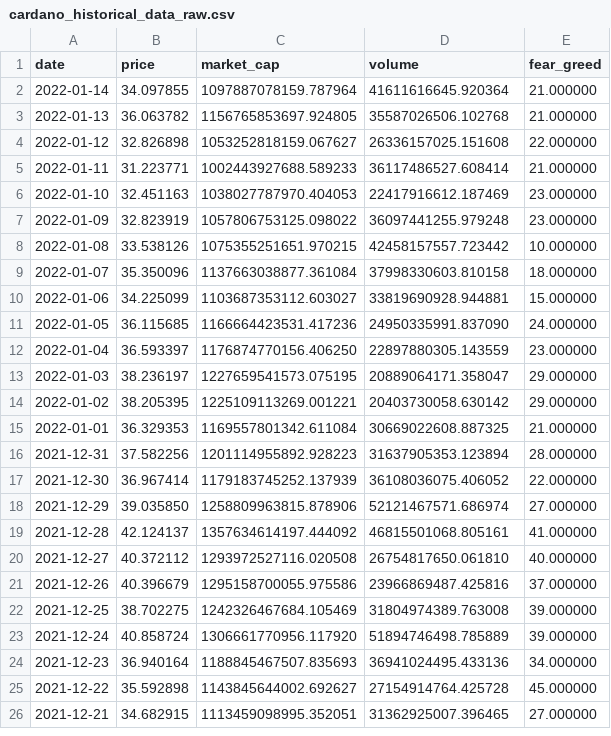
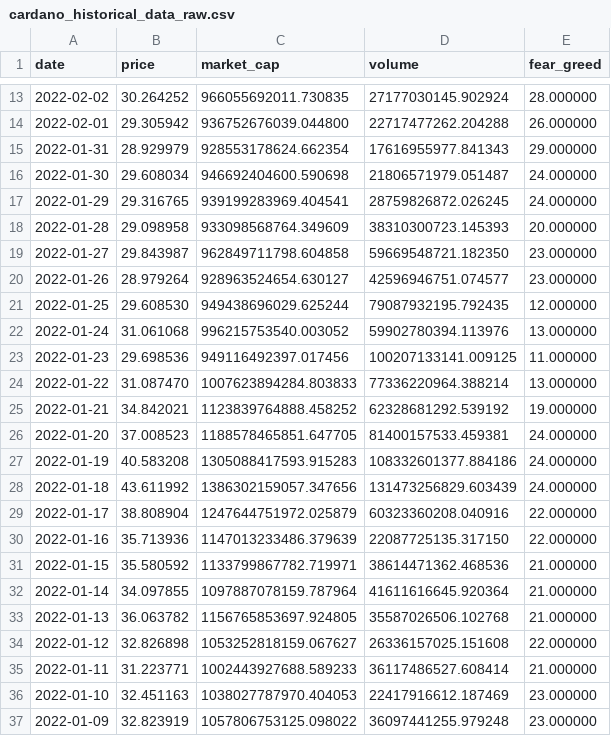
Before and after one commit to ChaosIsHarmony/Investment, a CSV file: datasets/raw/cardano_historical_data_raw.csv, drawn as a sheet; only a part is shown, gaps mark what is left out; the shorter side is filled out with more unchanged rows; the diff covers the shown part only; the diff names each change by its address in the sheet, - before the commit and + after, or states it on an @@ line.

```diff
--- a/datasets/raw/cardano_historical_data_raw.csv
+++ b/datasets/raw/cardano_historical_data_raw.csv
+row 13: 2022-02-02 | 30.264252 | 966055692011.730835 | 27177030145.902924 | 28.000000
+row 14: 2022-02-01 | 29.305942 | 936752676039.044800 | 22717477262.204288 | 26.000000
+row 15: 2022-01-31 | 28.929979 | 928553178624.662354 | 17616955977.841343 | 29.000000
+row 16: 2022-01-30 | 29.608034 | 946692404600.590698 | 21806571979.051487 | 24.000000
+row 17: 2022-01-29 | 29.316765 | 939199283969.404541 | 28759826872.026245 | 24.000000
+row 18: 2022-01-28 | 29.098958 | 933098568764.349609 | 38310300723.145393 | 20.000000
+row 19: 2022-01-27 | 29.843987 | 962849711798.604858 | 59669548721.182350 | 23.000000
+row 20: 2022-01-26 | 28.979264 | 928963524654.630127 | 42596946751.074577 | 23.000000
+row 21: 2022-01-25 | 29.608530 | 949438696029.625244 | 79087932195.792435 | 12.000000
+row 22: 2022-01-24 | 31.061068 | 996215753540.003052 | 59902780394.113976 | 13.000000
+row 23: 2022-01-23 | 29.698536 | 949116492397.017456 | 100207133141.009125 | 11.000000
+row 24: 2022-01-22 | 31.087470 | 1007623894284.803833 | 77336220964.388214 | 13.000000
+row 25: 2022-01-21 | 34.842021 | 1123839764888.458252 | 62328681292.539192 | 19.000000
+row 26: 2022-01-20 | 37.008523 | 1188578465851.647705 | 81400157533.459381 | 24.000000
+row 27: 2022-01-19 | 40.583208 | 1305088417593.915283 | 108332601377.884186 | 24.000000
+row 28: 2022-01-18 | 43.611992 | 1386302159057.347656 | 131473256829.603439 | 24.000000
+row 29: 2022-01-17 | 38.808904 | 1247644751972.025879 | 60323360208.040916 | 22.000000
+row 30: 2022-01-16 | 35.713936 | 1147013233486.379639 | 22087725135.317150 | 22.000000
+row 31: 2022-01-15 | 35.580592 | 1133799867782.719971 | 38614471362.468536 | 21.000000
```
Also changed, not shown: 11 added rows elsewhere in this file, datasets/raw/bitcoin_historical_data_raw.csv, datasets/raw/chainlink_historical_data_raw.csv, 25 other files.
